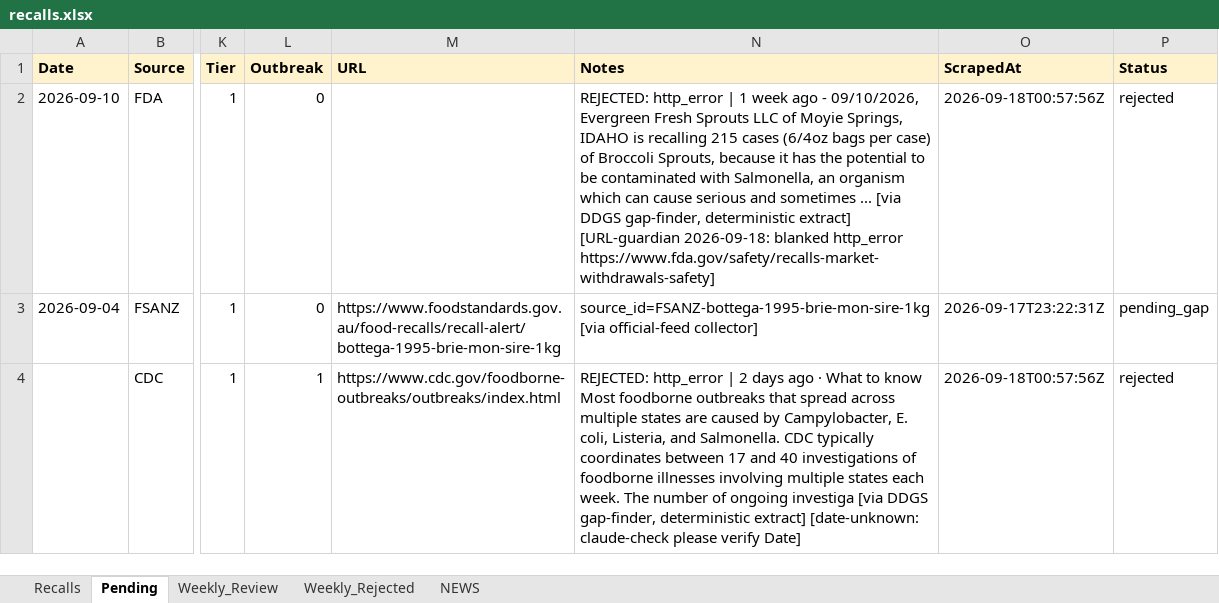
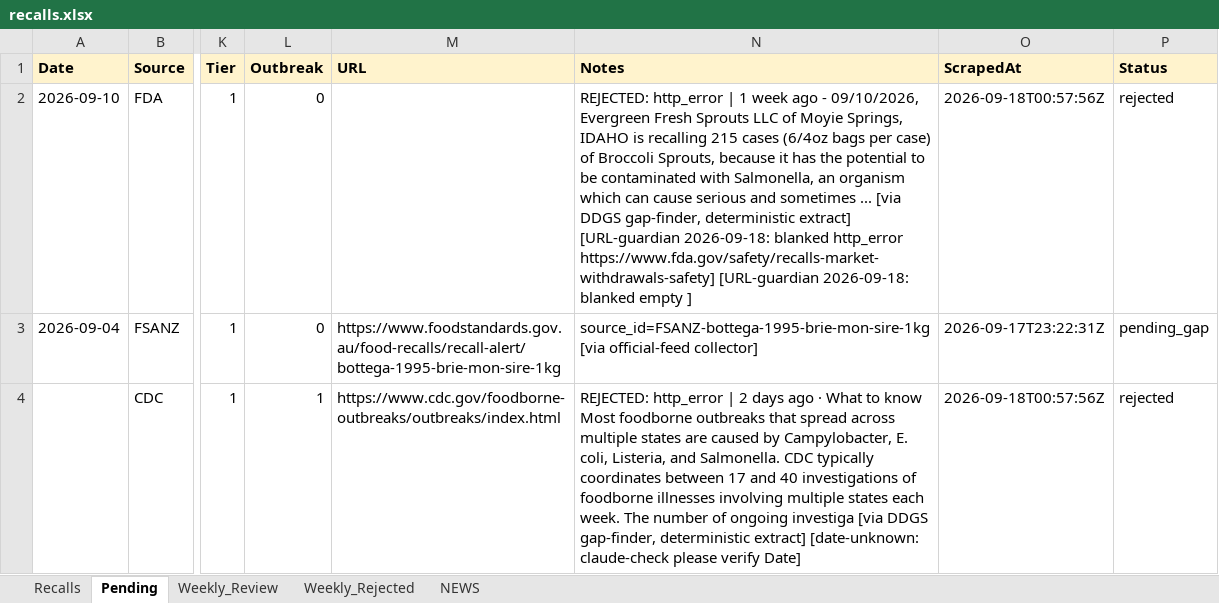
Before and after one commit to Nicobescond/FOOD-SAFETY-monitoring, an Excel workbook: docs/data/recalls.xlsx, sheet Pending, drawn as a sheet; only a part is shown, gaps mark what is left out; values as stored, in another font and other column widths than the file's, no borders; the diff names each change by its address in the sheet, - before the commit and + after, or states it on an @@ line.

Commit message:
URL guardian @ 2026-09-18 09:20 UTC

```diff
--- a/docs/data/recalls.xlsx (sheet Pending)
+++ b/docs/data/recalls.xlsx (sheet Pending)
-N2 (Notes): …http_error https://www.fda.gov/safety/recalls-market-withdrawals-safety]
+N2 (Notes): …http_error https://www.fda.gov/safety/recalls-market-withdrawals-safety] [URL-guardian 2026-09-18: blanked empty ]
```
Also changed, not shown: sheet NEWS.
